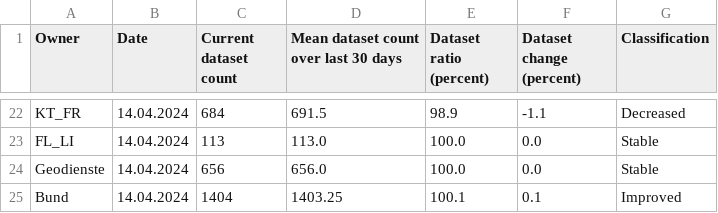
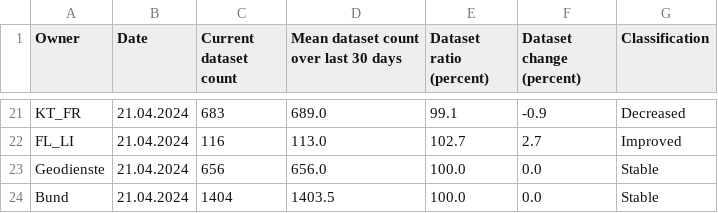
Before and after one commit to davidoesch/geoservice_harvester_poc, a CSV file: data/geoservices_changestats_CH.csv, drawn as a sheet; only a part is shown, gaps mark what is left out; addresses are those after the commit; the diff covers the shown part only; the diff names each change by its address in the sheet, - before the commit and + after, or states it on an @@ line.

```diff
--- a/data/geoservices_changestats_CH.csv
+++ b/data/geoservices_changestats_CH.csv
-B21:B24 (Date): 14.04.2024
+B21:B24 (Date): 21.04.2024
-C21 (Current dataset count): 684
+C21 (Current dataset count): 683
-D21: 691.5
+D21: 689.0
-E21 (Dataset ratio (percent)): 98.9
+E21 (Dataset ratio (percent)): 99.1
-F21 (Dataset change (percent)): -1.1
+F21 (Dataset change (percent)): -0.9
-C22 (Current dataset count): 113
+C22 (Current dataset count): 116
-E22 (Dataset ratio (percent)): 100.0
+E22 (Dataset ratio (percent)): 102.7
-F22 (Dataset change (percent)): 0.0
+F22 (Dataset change (percent)): 2.7
-G22 (Classification): Stable
+G22 (Classification): Improved
-D24: 1403.25
+D24: 1403.5
-E24 (Dataset ratio (percent)): 100.1
+E24 (Dataset ratio (percent)): 100.0
-F24 (Dataset change (percent)): 0.1
+F24 (Dataset change (percent)): 0.0
-G24 (Classification): Improved
+G24 (Classification): Stable
```
Also changed, not shown: 1 removed row and 76 edited cells elsewhere in this file.
